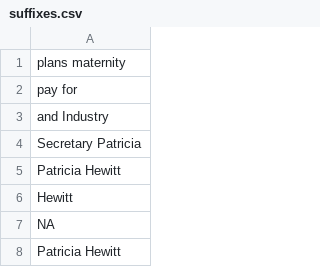
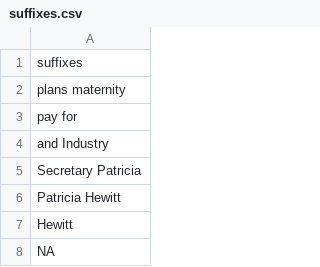
Before and after one commit to danish778866/CS839_Project, a CSV file: data/candidates/suffixes.csv, drawn as a sheet; only a part is shown; the shorter side is filled out with more unchanged rows.

```diff
--- a/data/candidates/suffixes.csv
+++ b/data/candidates/suffixes.csv
@@ -1 +1,2 @@
+suffixes
 plans maternity
```
Also changed, not shown: data/candidates/candidates.csv, data/candidates/prefixes.csv, 4 other files.
